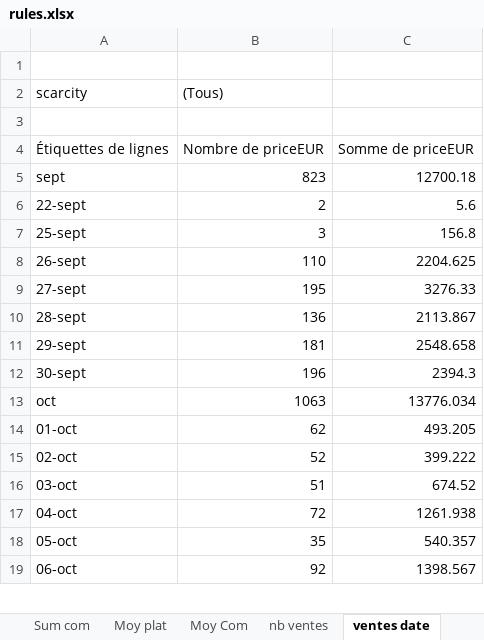
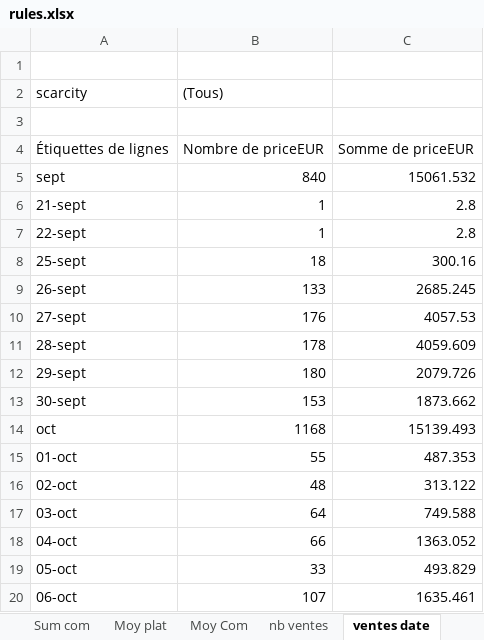
Before and after one commit to JulienMaille/rules-market-watcher, an Excel workbook: rules.xlsx, sheet ventes date, drawn as a sheet; only a part is shown; values as stored, in another font and other column widths than the file's, no borders; charts and pictures not drawn; addresses are those after the commit; the diff covers the shown part only; the diff names each change by its address in the sheet, - before the commit and + after, or states it on an @@ line.

```diff
--- a/rules.xlsx (sheet ventes date)
+++ b/rules.xlsx (sheet ventes date)
-B5 ((Tous)): 823
+B5 ((Tous)): 840
-C5: 12700.18
+C5: 15061.532
+row 6: 21-sept | 1 | 2.8
-B7 ((Tous)): 2
+B7 ((Tous)): 1
-C7: 5.6
+C7: 2.8
-B8 ((Tous)): 3
+B8 ((Tous)): 18
-C8: 156.8
+C8: 300.16
-B9 ((Tous)): 110
+B9 ((Tous)): 133
-C9: 2204.625
+C9: 2685.245
-B10 ((Tous)): 195
+B10 ((Tous)): 176
-C10: 3276.33
+C10: 4057.53
-B11 ((Tous)): 136
+B11 ((Tous)): 178
-C11: 2113.867
+C11: 4059.609
-B12 ((Tous)): 181
+B12 ((Tous)): 180
-C12: 2548.658
+C12: 2079.726
-B13 ((Tous)): 196
+B13 ((Tous)): 153
-C13: 2394.3
+C13: 1873.662
-B14 ((Tous)): 1063
+B14 ((Tous)): 1168
-C14: 13776.034
+C14: 15139.493
-B15 ((Tous)): 62
+B15 ((Tous)): 55
-C15: 493.205
+C15: 487.353
-B16 ((Tous)): 52
+B16 ((Tous)): 48
-C16: 399.222
+C16: 313.122
-B17 ((Tous)): 51
+B17 ((Tous)): 64
-C17: 674.52
+C17: 749.588
-B18 ((Tous)): 72
+B18 ((Tous)): 66
-C18: 1261.938
+C18: 1363.052
-B19 ((Tous)): 35
+B19 ((Tous)): 33
-C19: 540.357
+C19: 493.829
-B20 ((Tous)): 92
+B20 ((Tous)): 107
-C20: 1398.567
+C20: 1635.461
```
Also changed, not shown: 5 added rows and 32 edited cells elsewhere in this sheet, sheet export, sheet Sum serial, sheet nb ventes, sheet Sum com, sheet Histogramme, sheet Moy Com, 2 more sheets, other sheet tabs, charts or pictures, 4 other files.
